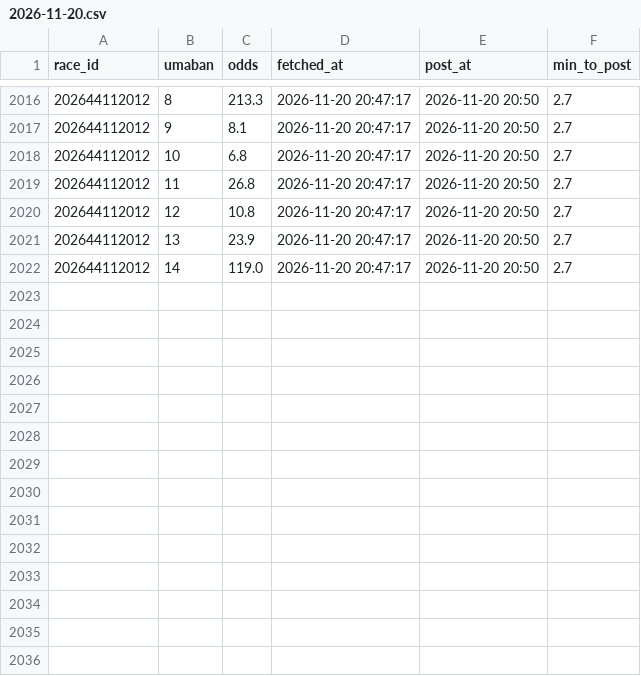
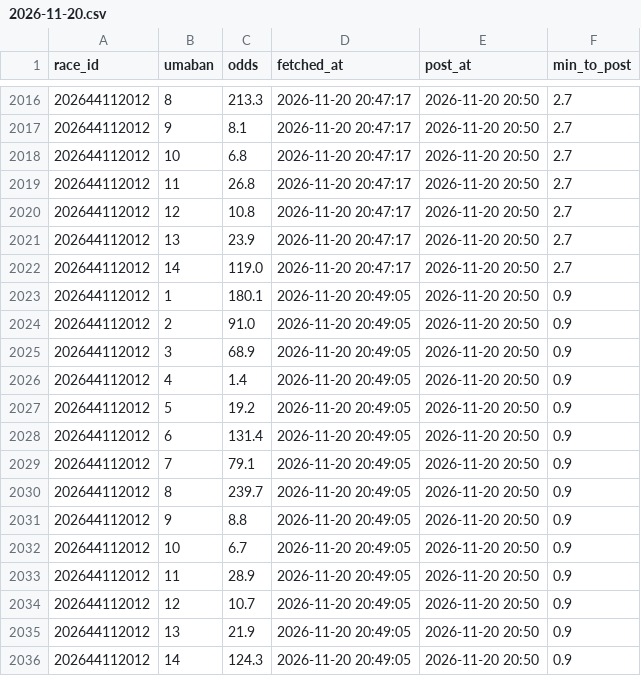
Before and after one commit to ojplmokn-rgb/boatrace-collect, a CSV file: keiba_odds/2026-11-20.csv, drawn as a sheet; only a part is shown, gaps mark what is left out.

```diff
--- a/keiba_odds/2026-11-20.csv
+++ b/keiba_odds/2026-11-20.csv
@@ -2022 +2022,15 @@
 202644112012,14,119.0,2026-11-20 20:47:17,2026-11-20 20:50,2.7
+202644112012,1,180.1,2026-11-20 20:49:05,2026-11-20 20:50,0.9
+202644112012,2,91.0,2026-11-20 20:49:05,2026-11-20 20:50,0.9
+202644112012,3,68.9,2026-11-20 20:49:05,2026-11-20 20:50,0.9
+202644112012,4,1.4,2026-11-20 20:49:05,2026-11-20 20:50,0.9
+202644112012,5,19.2,2026-11-20 20:49:05,2026-11-20 20:50,0.9
+202644112012,6,131.4,2026-11-20 20:49:05,2026-11-20 20:50,0.9
+202644112012,7,79.1,2026-11-20 20:49:05,2026-11-20 20:50,0.9
+202644112012,8,239.7,2026-11-20 20:49:05,2026-11-20 20:50,0.9
+202644112012,9,8.8,2026-11-20 20:49:05,2026-11-20 20:50,0.9
+202644112012,10,6.7,2026-11-20 20:49:05,2026-11-20 20:50,0.9
+202644112012,11,28.9,2026-11-20 20:49:05,2026-11-20 20:50,0.9
+202644112012,12,10.7,2026-11-20 20:49:05,2026-11-20 20:50,0.9
+202644112012,13,21.9,2026-11-20 20:49:05,2026-11-20 20:50,0.9
+202644112012,14,124.3,2026-11-20 20:49:05,2026-11-20 20:50,0.9
```
Also changed, not shown: 1 other file.
